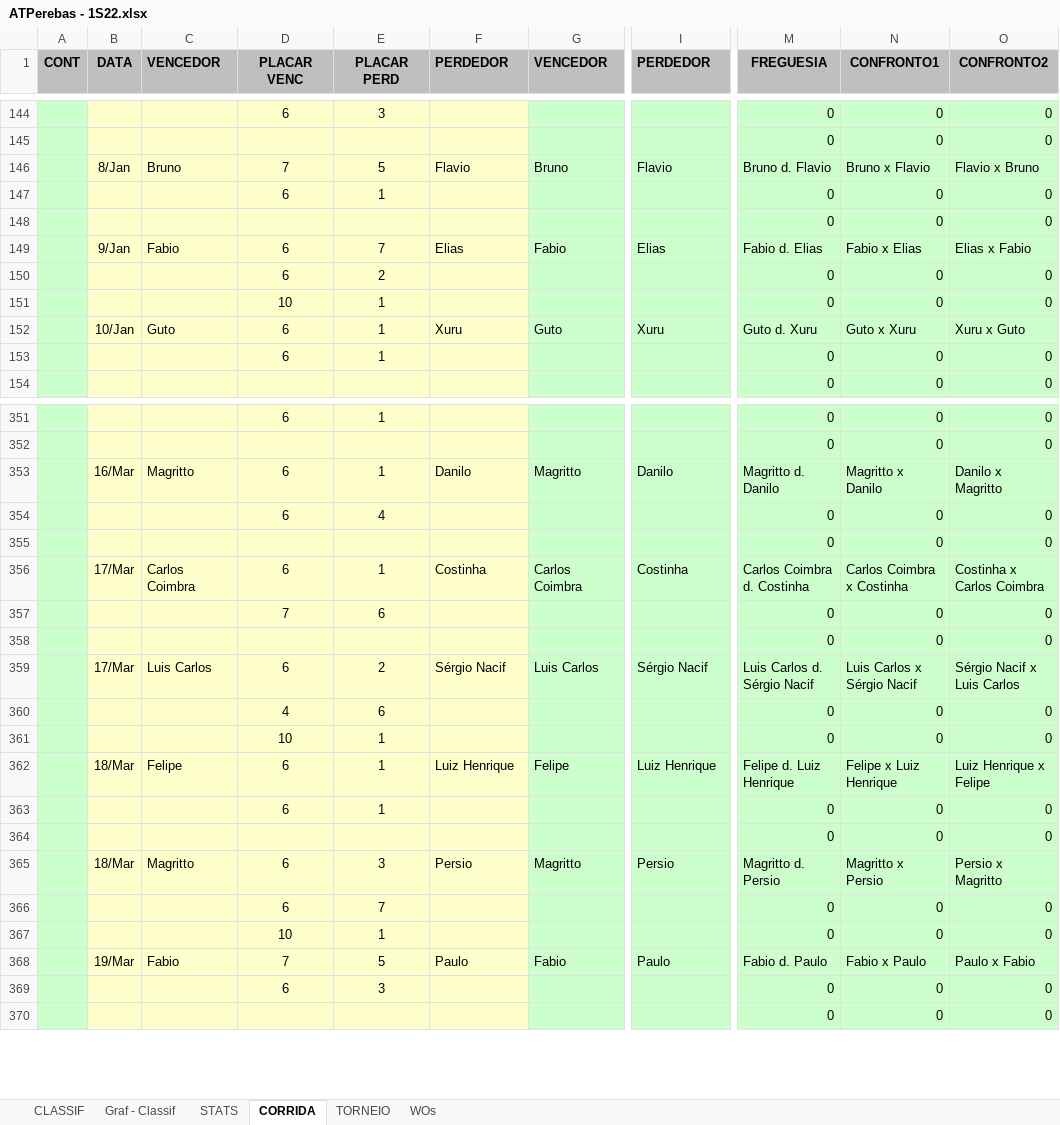
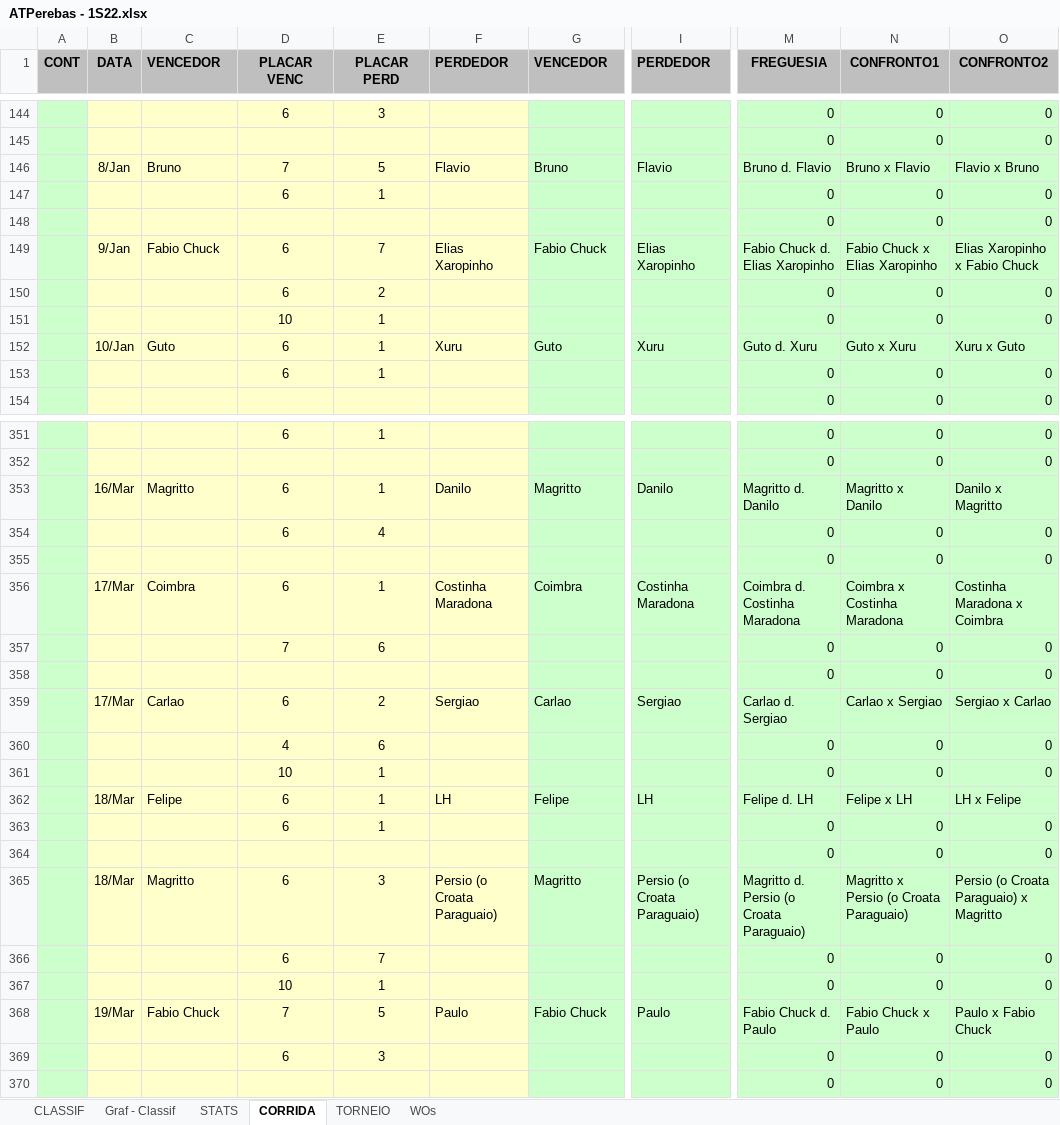
Before and after one commit to juanper/ATPerebas, an Excel workbook: 2022/semestre_1/ATPerebas - 1S22.xlsx, sheet CORRIDA, drawn as a sheet; only a part is shown, gaps mark what is left out; values as stored, in another font and other column widths than the file's, no borders; charts and pictures not drawn; the diff covers the shown part only; the diff names each change by its address in the sheet, - before the commit and + after, or states it on an @@ line.

Commit message:
Ajustes nos nomes de jogadores

```diff
--- a/2022/semestre_1/ATPerebas - 1S22.xlsx (sheet CORRIDA)
+++ b/2022/semestre_1/ATPerebas - 1S22.xlsx (sheet CORRIDA)
-C149 (VENCEDOR): Fabio
+C149 (VENCEDOR): Fabio Chuck
-F149 (PERDEDOR): Elias
+F149 (PERDEDOR): Elias Xaropinho
-G149 (VENCEDOR): Fabio
+G149 (VENCEDOR): Fabio Chuck
-I149 (PERDEDOR): Elias
+I149 (PERDEDOR): Elias Xaropinho
-M149 (FREGUESIA): Fabio d. Elias
+M149 (FREGUESIA): Fabio Chuck d. Elias Xaropinho
-N149 (CONFRONTO1): Fabio x Elias
+N149 (CONFRONTO1): Fabio Chuck x Elias Xaropinho
-O149 (CONFRONTO2): Elias x Fabio
+O149 (CONFRONTO2): Elias Xaropinho x Fabio Chuck
-C356 (VENCEDOR): Carlos Coimbra
+C356 (VENCEDOR): Coimbra
-F356 (PERDEDOR): Costinha
+F356 (PERDEDOR): Costinha Maradona
-G356 (VENCEDOR): Carlos Coimbra
+G356 (VENCEDOR): Coimbra
-I356 (PERDEDOR): Costinha
+I356 (PERDEDOR): Costinha Maradona
-M356 (FREGUESIA): Carlos Coimbra d. Costinha
+M356 (FREGUESIA): Coimbra d. Costinha Maradona
-N356 (CONFRONTO1): Carlos Coimbra x Costinha
+N356 (CONFRONTO1): Coimbra x Costinha Maradona
-O356 (CONFRONTO2): Costinha x Carlos Coimbra
+O356 (CONFRONTO2): Costinha Maradona x Coimbra
-C359 (VENCEDOR): Luis Carlos
+C359 (VENCEDOR): Carlao
-F359 (PERDEDOR): Sérgio Nacif
+F359 (PERDEDOR): Sergiao
-G359 (VENCEDOR): Luis Carlos
+G359 (VENCEDOR): Carlao
-I359 (PERDEDOR): Sérgio Nacif
+I359 (PERDEDOR): Sergiao
-M359 (FREGUESIA): Luis Carlos d. Sérgio Nacif
+M359 (FREGUESIA): Carlao d. Sergiao
-N359 (CONFRONTO1): Luis Carlos x Sérgio Nacif
+N359 (CONFRONTO1): Carlao x Sergiao
-O359 (CONFRONTO2): Sérgio Nacif x Luis Carlos
+O359 (CONFRONTO2): Sergiao x Carlao
-F362 (PERDEDOR): Luiz Henrique
+F362 (PERDEDOR): LH
-I362 (PERDEDOR): Luiz Henrique
+I362 (PERDEDOR): LH
-M362 (FREGUESIA): Felipe d. Luiz Henrique
+M362 (FREGUESIA): Felipe d. LH
-N362 (CONFRONTO1): Felipe x Luiz Henrique
+N362 (CONFRONTO1): Felipe x LH
-O362 (CONFRONTO2): Luiz Henrique x Felipe
+O362 (CONFRONTO2): LH x Felipe
-F365 (PERDEDOR): Persio
+F365 (PERDEDOR): Persio (o Croata Paraguaio)
-I365 (PERDEDOR): Persio
+I365 (PERDEDOR): Persio (o Croata Paraguaio)
-M365 (FREGUESIA): Magritto d. Persio
+M365 (FREGUESIA): Magritto d. Persio (o Croata Paraguaio)
-N365 (CONFRONTO1): Magritto x Persio
+N365 (CONFRONTO1): Magritto x Persio (o Croata Paraguaio)
-O365 (CONFRONTO2): Persio x Magritto
+O365 (CONFRONTO2): Persio (o Croata Paraguaio) x Magritto
-C368 (VENCEDOR): Fabio
+C368 (VENCEDOR): Fabio Chuck
-G368 (VENCEDOR): Fabio
+G368 (VENCEDOR): Fabio Chuck
-M368 (FREGUESIA): Fabio d. Paulo
+M368 (FREGUESIA): Fabio Chuck d. Paulo
-N368 (CONFRONTO1): Fabio x Paulo
+N368 (CONFRONTO1): Fabio Chuck x Paulo
-O368 (CONFRONTO2): Paulo x Fabio
+O368 (CONFRONTO2): Paulo x Fabio Chuck
```
Also changed, not shown: 424 edited cells elsewhere in this sheet, sheet STATS, sheet TORNEIO, sheet CLASSIF, hidden cells, charts or pictures.
